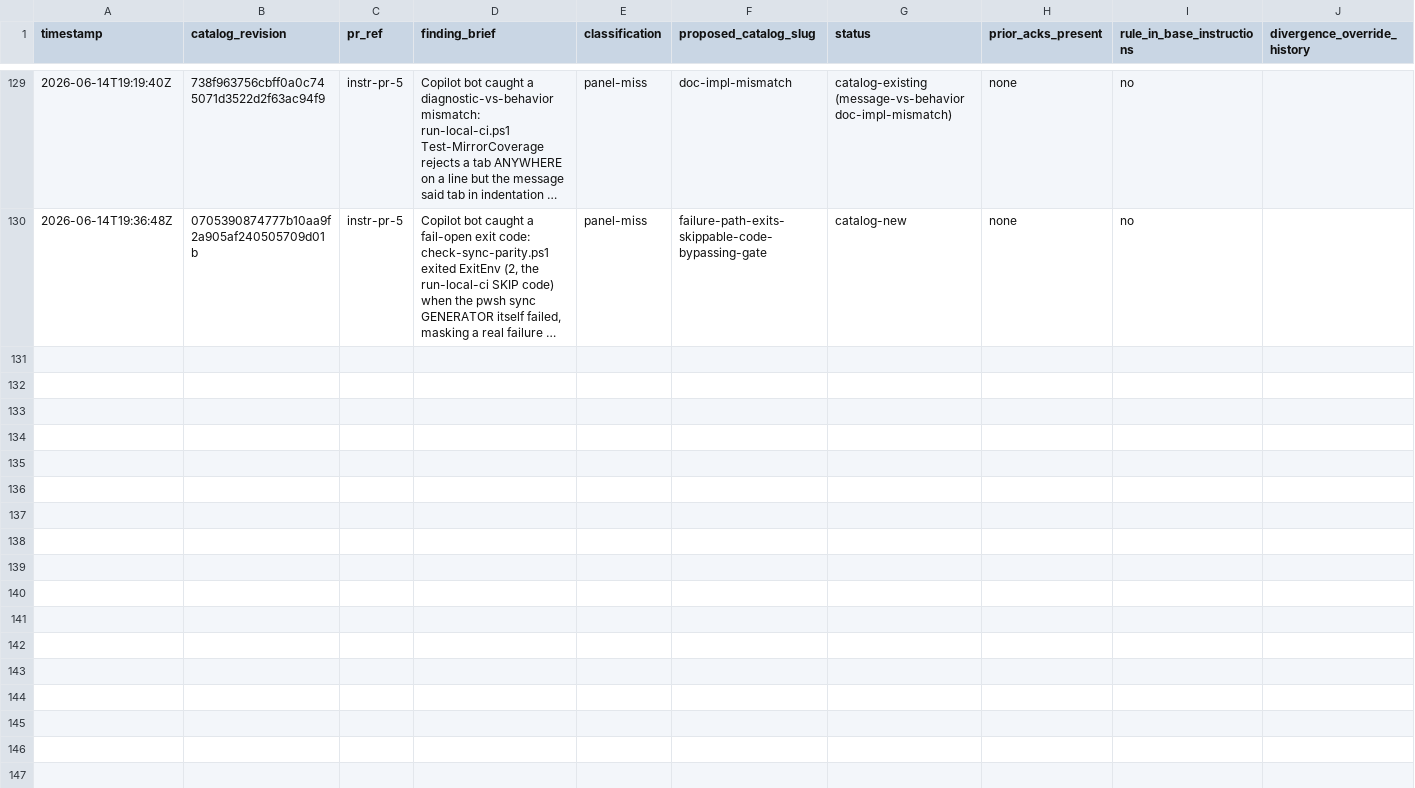
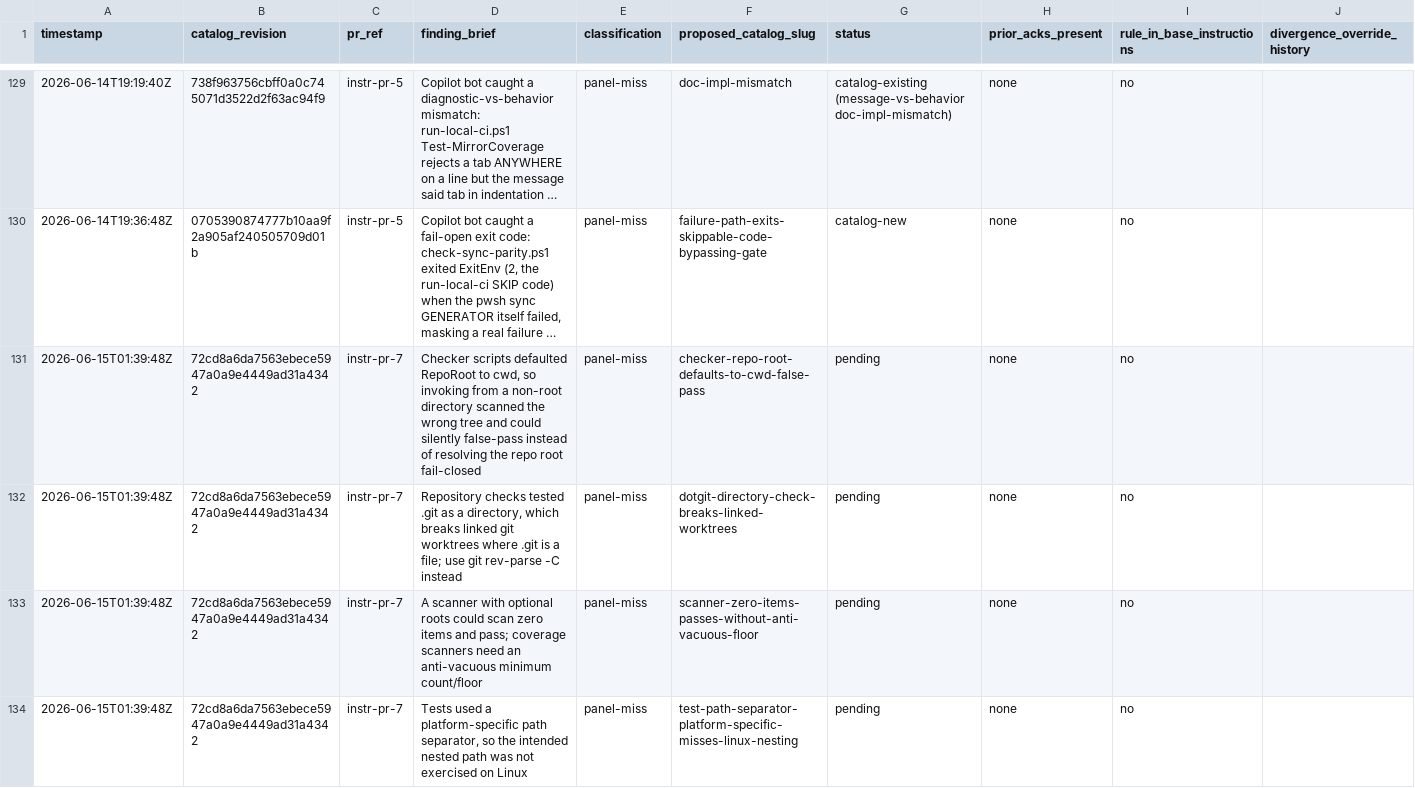
Before and after one commit to jschick04/CopilotInstructions, a CSV file: .github/pr-quality-gate/data/panel-misses.csv, drawn as a sheet; only a part is shown, gaps mark what is left out; long unchanged cells end in …; the diff covers the shown part only; the diff names each change by its address in the sheet, - before the commit and + after, or states it on an @@ line.

Commit message:
Add post-code-change panel-ledger gate and dedup profile templates

```diff
--- a/.github/pr-quality-gate/data/panel-misses.csv
+++ b/.github/pr-quality-gate/data/panel-misses.csv
+row 131: 2026-06-15T01:39:48Z | 72cd8a6da7563ebece5947a0a9e4449ad31a4342 | instr-pr-7 | Checker scripts defaulted RepoRoot to cwd, so invoking from a non-root directory scanned the wrong tree and could silently false-pass instead of resolving the repo root fail-closed | panel-miss | checker-repo-root-defaults-to-cwd-false-pass | pending | none | no
+row 132: 2026-06-15T01:39:48Z | 72cd8a6da7563ebece5947a0a9e4449ad31a4342 | instr-pr-7 | Repository checks tested .git as a directory, which breaks linked git worktrees where .git is a file; use git rev-parse -C instead | panel-miss | dotgit-directory-check-breaks-linked-worktrees | pending | none | no
+row 133: 2026-06-15T01:39:48Z | 72cd8a6da7563ebece5947a0a9e4449ad31a4342 | instr-pr-7 | A scanner with optional roots could scan zero items and pass; coverage scanners need an anti-vacuous minimum count/floor | panel-miss | scanner-zero-items-passes-without-anti-vacuous-floor | pending | none | no
+row 134: 2026-06-15T01:39:48Z | 72cd8a6da7563ebece5947a0a9e4449ad31a4342 | instr-pr-7 | Tests used a platform-specific path separator, so the intended nested path was not exercised on Linux | panel-miss | test-path-separator-platform-specific-misses-linux-nesting | pending | none | no
```
Also changed, not shown: 3 added rows elsewhere in this file, 20 other files.
